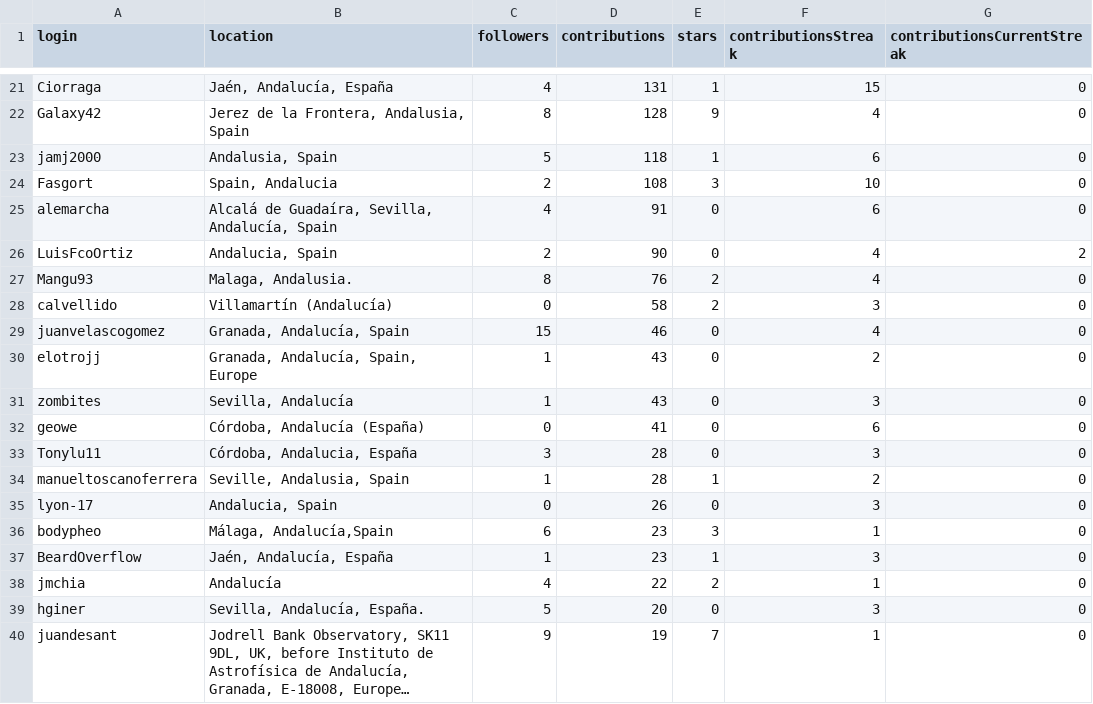
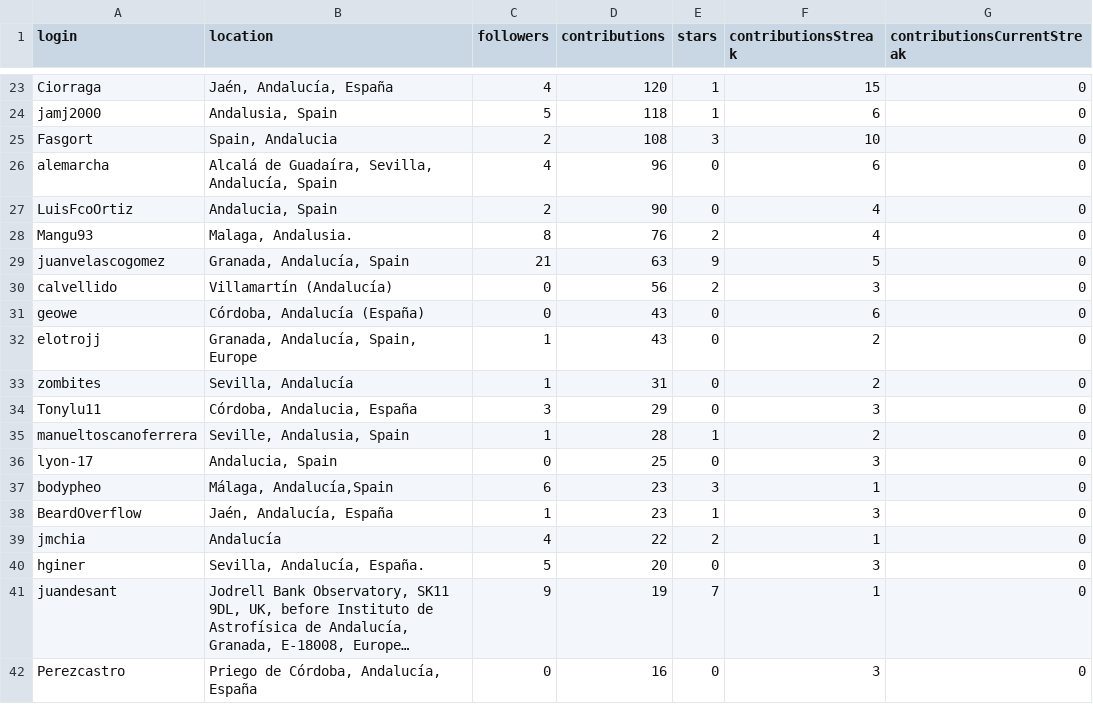
Before and after one commit to JJ/top-github-users-data, a CSV file: data/user-data-Andalucía.csv, drawn as a sheet; only a part is shown, gaps mark what is left out; the shorter side is filled out with more unchanged rows; long unchanged cells end in …; removed rows and columns are numbered as before the commit, all else as after; the diff covers the shown part only; the diff names each change by its address in the sheet, - before the commit and + after, or states it on an @@ line.

```diff
--- a/data/user-data-Andalucía.csv
+++ b/data/user-data-Andalucía.csv
-D23 (contributions): 131
+D23 (contributions): 120
-row 22: Galaxy42 | Jerez de la Frontera, Andalusia, Spain | 8 | 128 | 9 | 4 | 0
-D26 (contributions): 91
+D26 (contributions): 96
-G27 (contributionsCurrentStreak): 2
+G27 (contributionsCurrentStreak): 0
+row 29: juanvelascogomez | Granada, Andalucía, Spain | 21 | 63 | 9 | 5 | 0
-D30 (contributions): 58
+D30 (contributions): 56
-row 29: juanvelascogomez | Granada, Andalucía, Spain | 15 | 46 | 0 | 4 | 0
+row 31: geowe | Córdoba, Andalucía (España) | 0 | 43 | 0 | 6 | 0
-D33 (contributions): 43
+D33 (contributions): 31
-F33 (contributionsStreak): 3
+F33 (contributionsStreak): 2
-row 32: geowe | Córdoba, Andalucía (España) | 0 | 41 | 0 | 6 | 0
-D34 (contributions): 28
+D34 (contributions): 29
-D36 (contributions): 26
+D36 (contributions): 25
```
Also changed, not shown: 6 added rows, 4 removed rows, 2 moved rows and 27 edited cells elsewhere in this file, data/processed/aggregated-top-Andalucía.csv, data/user-data-Cádiz.csv, 26 other files.
